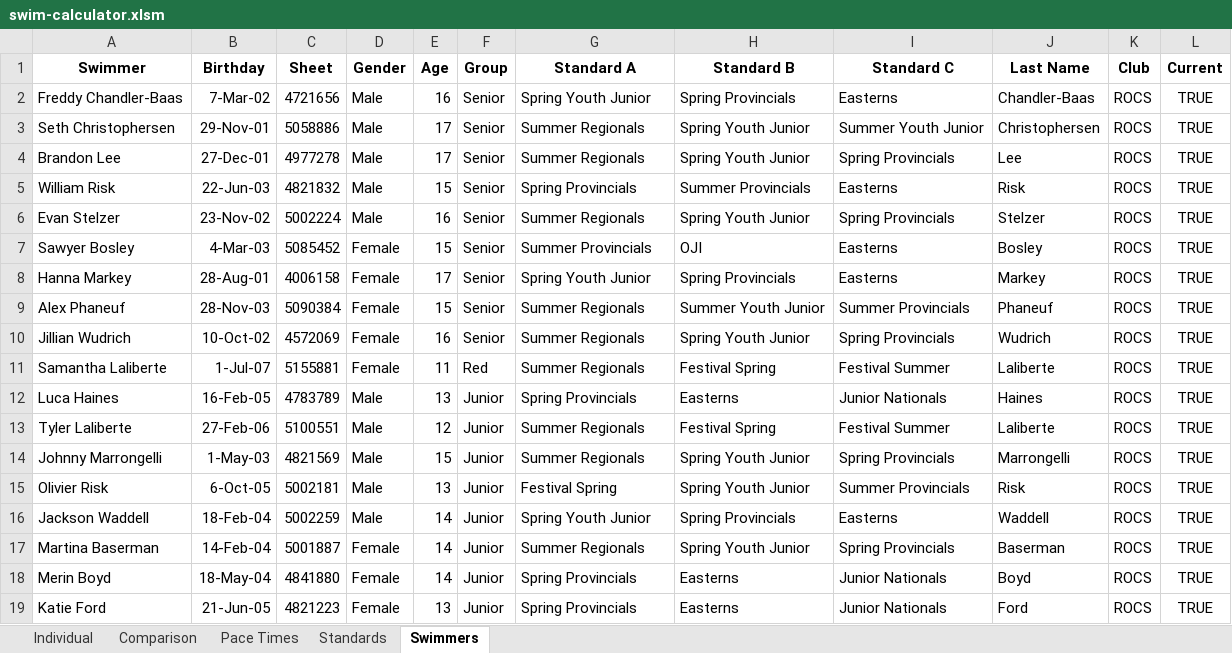
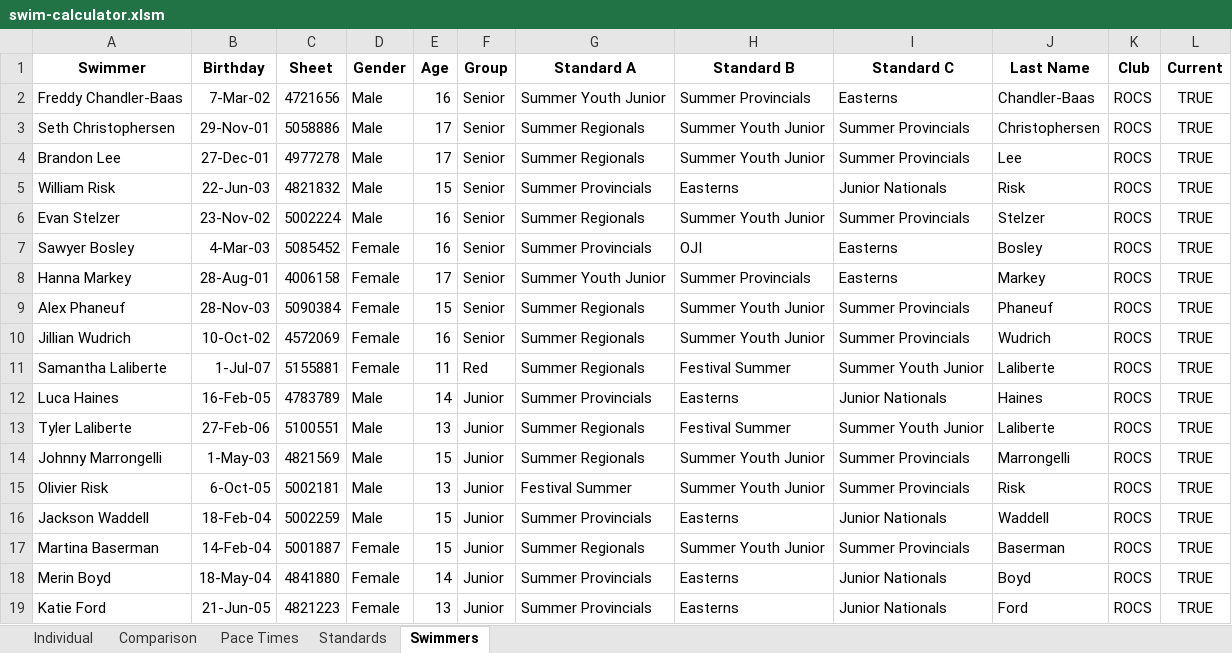
Before and after one commit to Subject2Risk/swim-report, an Excel workbook: swim-calculator.xlsm, sheet Swimmers, drawn as a sheet; only a part is shown; values as stored, in another font and other column widths than the file's, no borders; conditional formats not drawn; the diff covers the shown part only; the diff names each change by its address in the sheet, - before the commit and + after, or states it on an @@ line.

Commit message:
Updated swimmer preferences.

```diff
--- a/swim-calculator.xlsm (sheet Swimmers)
+++ b/swim-calculator.xlsm (sheet Swimmers)
-G2 (Standard A): Spring Youth Junior
+G2 (Standard A): Summer Youth Junior
-H2 (Standard B): Spring Provincials
+H2 (Standard B): Summer Provincials
-H3:H4 (Standard B): Spring Youth Junior
+H3:H4 (Standard B): Summer Youth Junior
-I3 (Standard C): Summer Youth Junior
+I3 (Standard C): Summer Provincials
-I4 (Standard C): Spring Provincials
+I4 (Standard C): Summer Provincials
-G5 (Standard A): Spring Provincials
+G5 (Standard A): Summer Provincials
-H5 (Standard B): Summer Provincials
+H5 (Standard B): Easterns
-I5 (Standard C): Easterns
+I5 (Standard C): Junior Nationals
-H6 (Standard B): Spring Youth Junior
+H6 (Standard B): Summer Youth Junior
-I6 (Standard C): Spring Provincials
+I6 (Standard C): Summer Provincials
-E7 (Age): 15
+E7 (Age): 16
-G8 (Standard A): Spring Youth Junior
+G8 (Standard A): Summer Youth Junior
-H8 (Standard B): Spring Provincials
+H8 (Standard B): Summer Provincials
-H10 (Standard B): Spring Youth Junior
+H10 (Standard B): Summer Youth Junior
-I10 (Standard C): Spring Provincials
+I10 (Standard C): Summer Provincials
-H11 (Standard B): Festival Spring
+H11 (Standard B): Festival Summer
-I11 (Standard C): Festival Summer
+I11 (Standard C): Summer Youth Junior
-E12 (Age): 13
+E12 (Age): 14
-G12 (Standard A): Spring Provincials
+G12 (Standard A): Summer Provincials
-E13 (Age): 12
+E13 (Age): 13
-H13 (Standard B): Festival Spring
+H13 (Standard B): Festival Summer
-I13 (Standard C): Festival Summer
+I13 (Standard C): Summer Youth Junior
-H14:H15 (Standard B): Spring Youth Junior
+H14:H15 (Standard B): Summer Youth Junior
-I14 (Standard C): Spring Provincials
+I14 (Standard C): Summer Provincials
-G15 (Standard A): Festival Spring
+G15 (Standard A): Festival Summer
-E16:E17 (Age): 14
+E16:E17 (Age): 15
-G16 (Standard A): Spring Youth Junior
+G16 (Standard A): Summer Provincials
-H16 (Standard B): Spring Provincials
+H16 (Standard B): Easterns
-I16 (Standard C): Easterns
+I16 (Standard C): Junior Nationals
-H17 (Standard B): Spring Youth Junior
+H17 (Standard B): Summer Youth Junior
-I17 (Standard C): Spring Provincials
+I17 (Standard C): Summer Provincials
-G18:G19 (Standard A): Spring Provincials
+G18:G19 (Standard A): Summer Provincials
```
Also changed, not shown: 24 edited cells elsewhere in this sheet, sheet Individual, sheet Comparison, sheet Standards, hidden cells.
